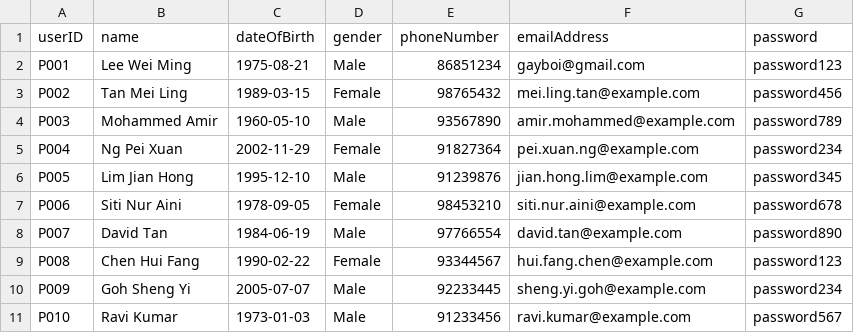
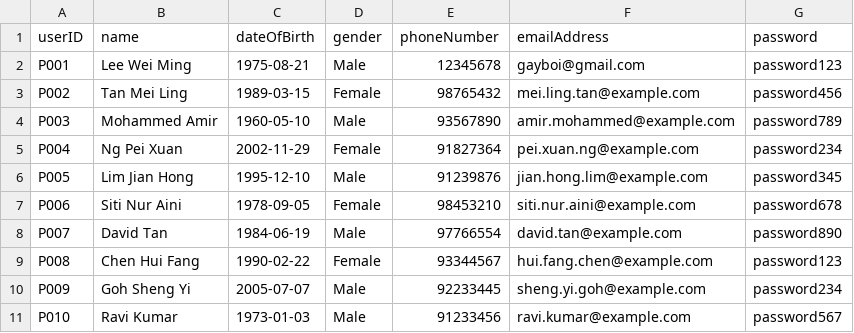
Before and after one commit to kx0224/SC2002-SCEC-Group-5, a CSV file: HMSproject/src/data/Patient_List.csv, drawn as a sheet.

```diff
--- a/HMSproject/src/data/Patient_List.csv
+++ b/HMSproject/src/data/Patient_List.csv
@@ -1,3 +1,3 @@
 userID,name,dateOfBirth,gender,phoneNumber,emailAddress,password
-P001,Lee Wei Ming,1975-08-21,Male,86851234,gayboi@gmail.com,password123
+P001,Lee Wei Ming,1975-08-21,Male,12345678,gayboi@gmail.com,password123
 P002,Tan Mei Ling,1989-03-15,Female,98765432,mei.ling.tan@example.com,password456
```
Also changed, not shown: HMSproject/bin/data/Patient_List.csv, HMSproject/bin/data/Staff_List.csv, 15 other files.
